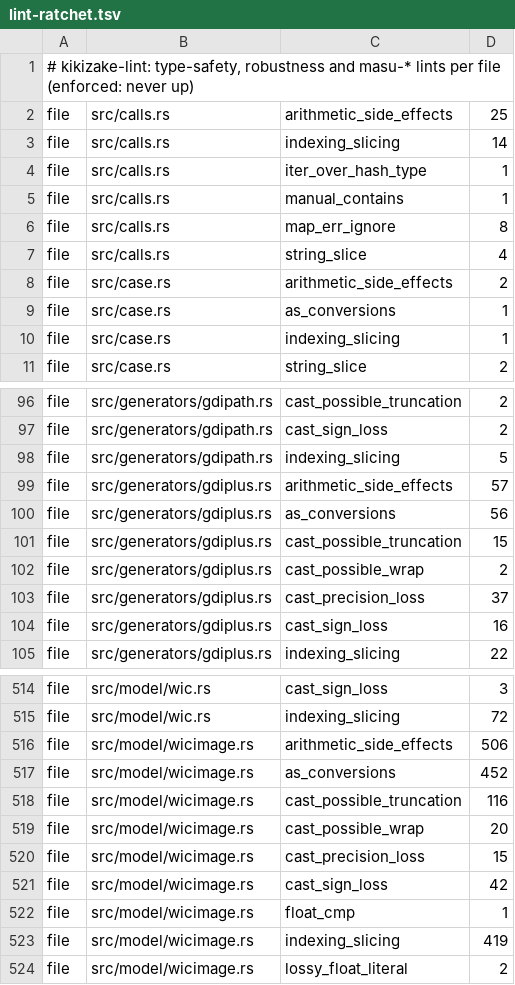
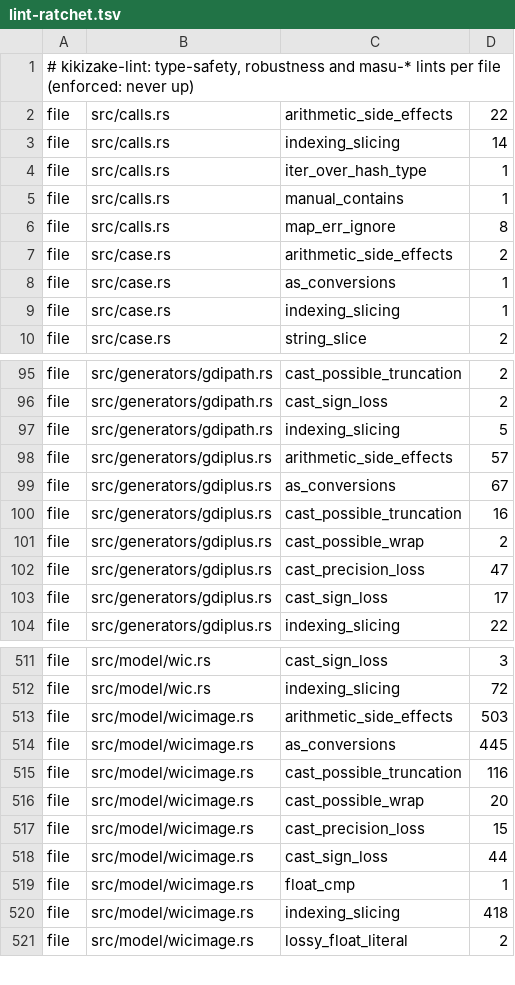
Before and after one commit to komodaru/kikizake, a TSV file: tools/lint-ratchet.tsv, drawn as a sheet; only a part is shown, gaps mark what is left out; the diff covers the shown part only.

```diff
--- a/tools/lint-ratchet.tsv
+++ b/tools/lint-ratchet.tsv
@@ -1,3 +1,3 @@
 # kikizake-lint: type-safety, robustness and masu-* lints per file (enforced: never up)
-file	src/calls.rs	arithmetic_side_effects	25
+file	src/calls.rs	arithmetic_side_effects	22
 file	src/calls.rs	indexing_slicing	14
@@ -6,3 +6,2 @@ file	src/calls.rs	manual_contains	1
 file	src/calls.rs	map_err_ignore	8
-file	src/calls.rs	string_slice	4
 file	src/case.rs	arithmetic_side_effects	2
@@ -99,7 +98,7 @@ file	src/generators/gdipath.rs	indexing_slicing	5
 file	src/generators/gdiplus.rs	arithmetic_side_effects	57
-file	src/generators/gdiplus.rs	as_conversions	56
-file	src/generators/gdiplus.rs	cast_possible_truncation	15
+file	src/generators/gdiplus.rs	as_conversions	67
+file	src/generators/gdiplus.rs	cast_possible_truncation	16
 file	src/generators/gdiplus.rs	cast_possible_wrap	2
-file	src/generators/gdiplus.rs	cast_precision_loss	37
-file	src/generators/gdiplus.rs	cast_sign_loss	16
+file	src/generators/gdiplus.rs	cast_precision_loss	47
+file	src/generators/gdiplus.rs	cast_sign_loss	17
 file	src/generators/gdiplus.rs	indexing_slicing	22
@@ -515,4 +512,4 @@ file	src/model/wic.rs	cast_sign_loss	3
 file	src/model/wic.rs	indexing_slicing	72
-file	src/model/wicimage.rs	arithmetic_side_effects	506
-file	src/model/wicimage.rs	as_conversions	452
+file	src/model/wicimage.rs	arithmetic_side_effects	503
+file	src/model/wicimage.rs	as_conversions	445
 file	src/model/wicimage.rs	cast_possible_truncation	116
@@ -520,5 +517,5 @@ file	src/model/wicimage.rs	cast_possible_wrap	20
 file	src/model/wicimage.rs	cast_precision_loss	15
-file	src/model/wicimage.rs	cast_sign_loss	42
+file	src/model/wicimage.rs	cast_sign_loss	44
 file	src/model/wicimage.rs	float_cmp	1
-file	src/model/wicimage.rs	indexing_slicing	419
+file	src/model/wicimage.rs	indexing_slicing	418
 file	src/model/wicimage.rs	lossy_float_literal	2
```
Also changed, not shown: 2 removed rows and 13 edited cells elsewhere in this file, 5 other files.
